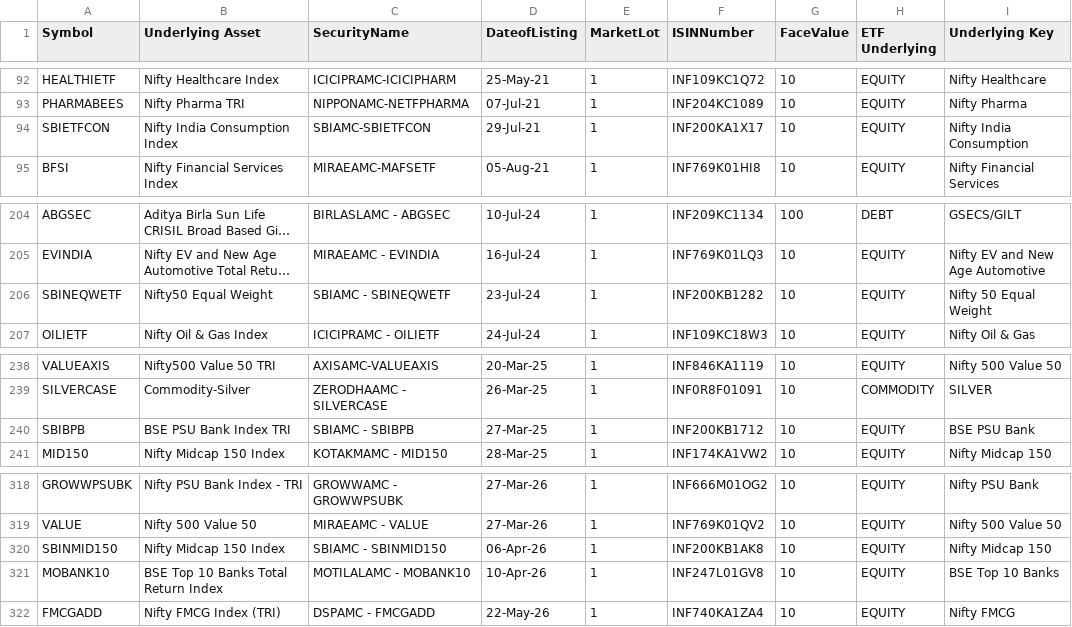
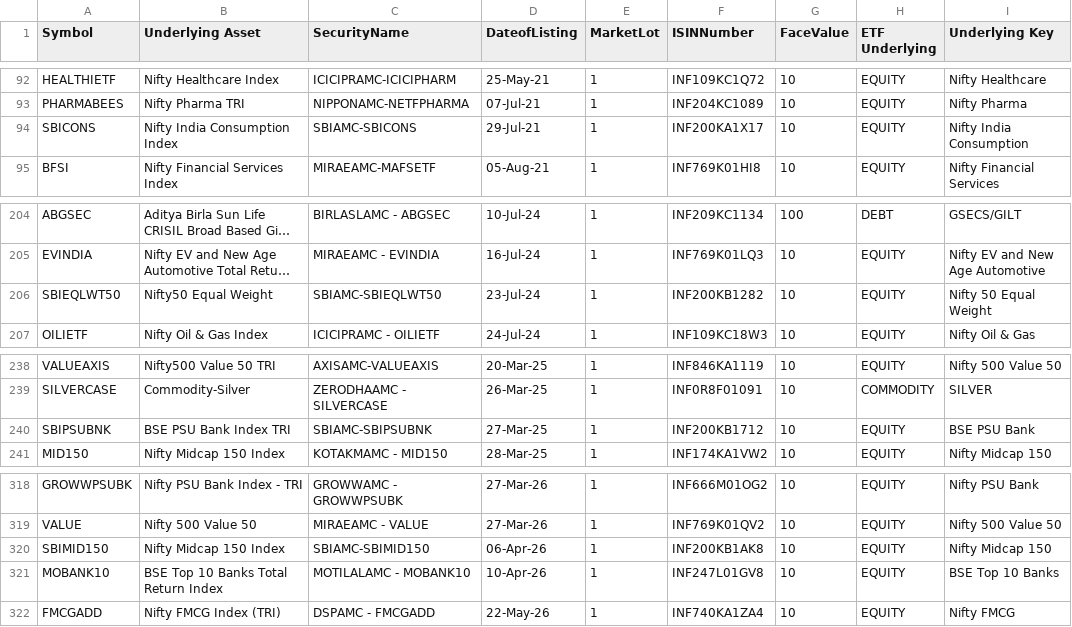
Before and after one commit to vedantabhadani2320-dev/breakout-terminal, a CSV file: data/etf_list.csv, drawn as a sheet; only a part is shown, gaps mark what is left out; long unchanged cells end in …; the diff covers the shown part only; the diff names each change by its address in the sheet, - before the commit and + after, or states it on an @@ line.

```diff
--- a/data/etf_list.csv
+++ b/data/etf_list.csv
-A94 (Symbol): SBIETFCON
+A94 (Symbol): SBICONS
-C94 (SecurityName): SBIAMC-SBIETFCON
+C94 (SecurityName): SBIAMC-SBICONS
-A206 (Symbol): SBINEQWETF
+A206 (Symbol): SBIEQLWT50
-C206 (SecurityName): SBIAMC - SBINEQWETF
+C206 (SecurityName): SBIAMC-SBIEQLWT50
-A240 (Symbol): SBIBPB
+A240 (Symbol): SBIPSUBNK
-C240 (SecurityName): SBIAMC - SBIBPB
+C240 (SecurityName): SBIAMC-SBIPSUBNK
-A320 (Symbol): SBINMID150
+A320 (Symbol): SBIMID150
-C320 (SecurityName): SBIAMC - SBINMID150
+C320 (SecurityName): SBIAMC-SBIMID150
```
Also changed, not shown: 16 edited cells elsewhere in this file, data/bhavcopy.csv, 3 other files.
